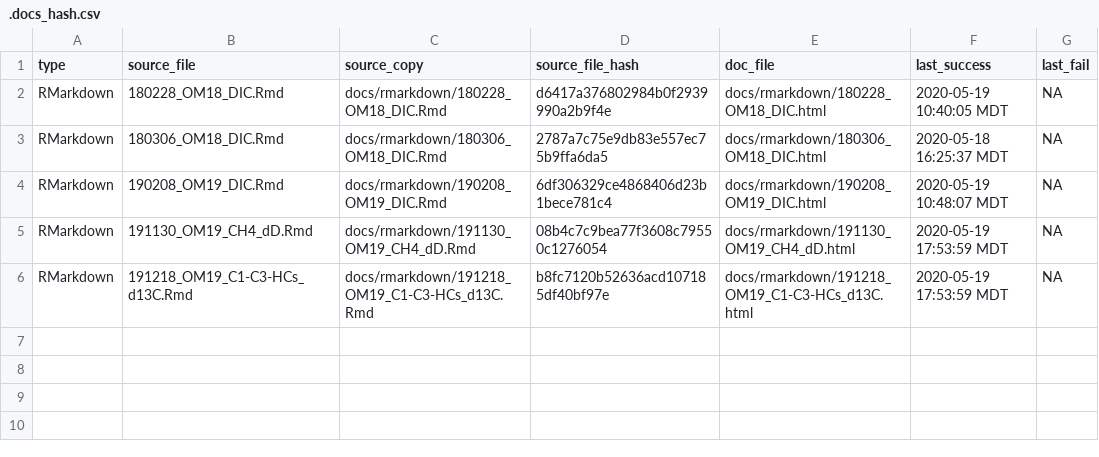
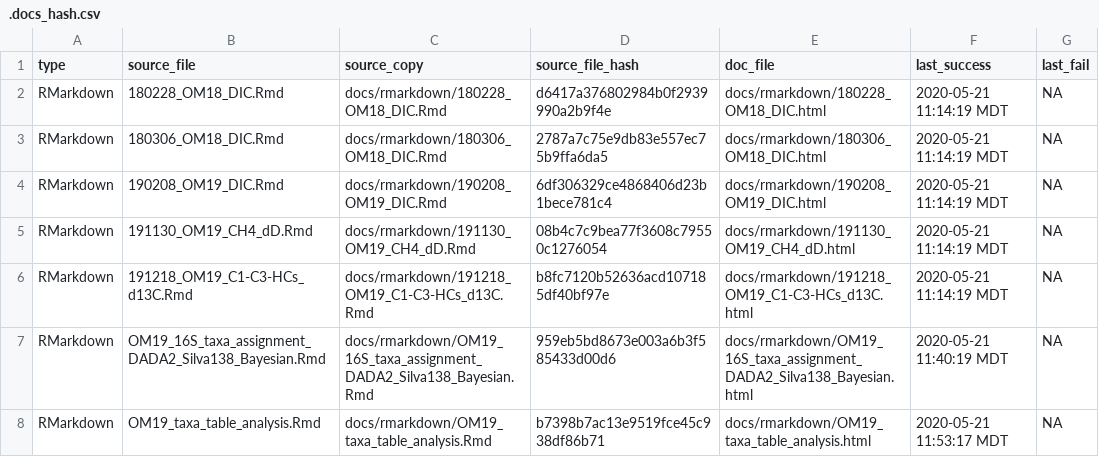
Before and after one commit to danote/Oman-packers-2018-2019, a CSV file: docs/.docs_hash.csv, drawn as a sheet.

Commit message:
process-all-OM19-16S-data

```diff
--- a/docs/.docs_hash.csv
+++ b/docs/.docs_hash.csv
@@ -1,6 +1,8 @@
 type,source_file,source_copy,source_file_hash,doc_file,last_success,last_fail
-RMarkdown,180228_OM18_DIC.Rmd,docs/rmarkdown/180228_OM18_DIC.Rmd,d6417a376802984b0f2939990a2b9f4e,docs/rmarkdown/180228_OM18_DIC.html,2020-05-19 10:40:05 MDT,NA
-RMarkdown,180306_OM18_DIC.Rmd,docs/rmarkdown/180306_OM18_DIC.Rmd,2787a7c75e9db83e557ec75b9ffa6da5,docs/rmarkdown/180306_OM18_DIC.html,2020-05-18 16:25:37 MDT,NA
-RMarkdown,190208_OM19_DIC.Rmd,docs/rmarkdown/190208_OM19_DIC.Rmd,6df306329ce4868406d23b1bece781c4,docs/rmarkdown/190208_OM19_DIC.html,2020-05-19 10:48:07 MDT,NA
-RMarkdown,191130_OM19_CH4_dD.Rmd,docs/rmarkdown/191130_OM19_CH4_dD.Rmd,08b4c7c9bea77f3608c79550c1276054,docs/rmarkdown/191130_OM19_CH4_dD.html,2020-05-19 17:53:59 MDT,NA
-RMarkdown,191218_OM19_C1-C3-HCs_d13C.Rmd,docs/rmarkdown/191218_OM19_C1-C3-HCs_d13C.Rmd,b8fc7120b52636acd107185df40bf97e,docs/rmarkdown/191218_OM19_C1-C3-HCs_d13C.html,2020-05-19 17:53:59 MDT,NA
+RMarkdown,180228_OM18_DIC.Rmd,docs/rmarkdown/180228_OM18_DIC.Rmd,d6417a376802984b0f2939990a2b9f4e,docs/rmarkdown/180228_OM18_DIC.html,2020-05-21 11:14:19 MDT,NA
+RMarkdown,180306_OM18_DIC.Rmd,docs/rmarkdown/180306_OM18_DIC.Rmd,2787a7c75e9db83e557ec75b9ffa6da5,docs/rmarkdown/180306_OM18_DIC.html,2020-05-21 11:14:19 MDT,NA
+RMarkdown,190208_OM19_DIC.Rmd,docs/rmarkdown/190208_OM19_DIC.Rmd,6df306329ce4868406d23b1bece781c4,docs/rmarkdown/190208_OM19_DIC.html,2020-05-21 11:14:19 MDT,NA
+RMarkdown,191130_OM19_CH4_dD.Rmd,docs/rmarkdown/191130_OM19_CH4_dD.Rmd,08b4c7c9bea77f3608c79550c1276054,docs/rmarkdown/191130_OM19_CH4_dD.html,2020-05-21 11:14:19 MDT,NA
+RMarkdown,191218_OM19_C1-C3-HCs_d13C.Rmd,docs/rmarkdown/191218_OM19_C1-C3-HCs_d13C.Rmd,b8fc7120b52636acd107185df40bf97e,docs/rmarkdown/191218_OM19_C1-C3-HCs_d13C.html,2020-05-21 11:14:19 MDT,NA
+RMarkdown,OM19_16S_taxa_assignment_DADA2_Silva138_Bayesian.Rmd,docs/rmarkdown/OM19_16S_taxa_assignment_DADA2_Silva138_Bayesian.Rmd,959eb5bd8673e003a6b3f585433d00d6,docs/rmarkdown/OM19_16S_taxa_assignment_DADA2_Silva138_Bayesian.html,2020-05-21 11:40:19 MDT,NA
+RMarkdown,OM19_taxa_table_analysis.Rmd,docs/rmarkdown/OM19_taxa_table_analysis.Rmd,b7398b7ac13e9519fce45c938df86b71,docs/rmarkdown/OM19_taxa_table_analysis.html,2020-05-21 11:53:17 MDT,NA
```
Also changed, not shown: 15 other files.
